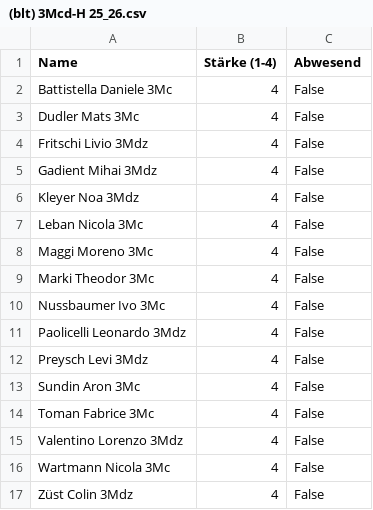
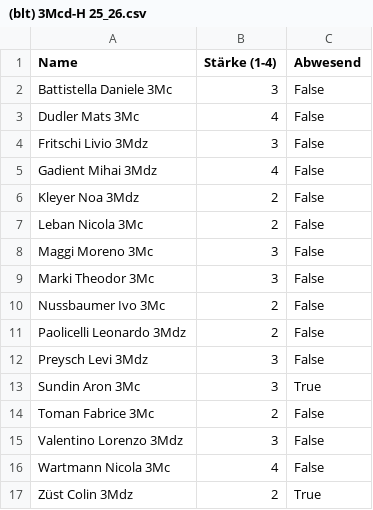
Before and after one commit to schorschi72/Teameinteilung, a CSV file: participants/(blt) 3Mcd-H 25_26.csv, drawn as a sheet.

Commit message:
Save (blt) 3Mcd-H 25_26.csv via Streamlit app

```diff
--- a/participants/(blt) 3Mcd-H 25_26.csv
+++ b/participants/(blt) 3Mcd-H 25_26.csv
@@ -1,17 +1,17 @@
 Name,Stärke (1-4),Abwesend
-Battistella Daniele 3Mc,4,False
+Battistella Daniele 3Mc,3,False
 Dudler Mats 3Mc,4,False
-Fritschi Livio 3Mdz,4,False
+Fritschi Livio 3Mdz,3,False
 Gadient Mihai 3Mdz,4,False
-Kleyer Noa 3Mdz,4,False
-Leban Nicola 3Mc,4,False
-Maggi Moreno 3Mc,4,False
-Marki Theodor 3Mc,4,False
-Nussbaumer Ivo 3Mc,4,False
-Paolicelli Leonardo 3Mdz,4,False
-Preysch Levi 3Mdz,4,False
-Sundin Aron 3Mc,4,False
-Toman Fabrice 3Mc,4,False
-Valentino Lorenzo 3Mdz,4,False
+Kleyer Noa 3Mdz,2,False
+Leban Nicola 3Mc,2,False
+Maggi Moreno 3Mc,3,False
+Marki Theodor 3Mc,3,False
+Nussbaumer Ivo 3Mc,2,False
+Paolicelli Leonardo 3Mdz,2,False
+Preysch Levi 3Mdz,3,False
+Sundin Aron 3Mc,3,True
+Toman Fabrice 3Mc,2,False
+Valentino Lorenzo 3Mdz,3,False
 Wartmann Nicola 3Mc,4,False
-Züst Colin 3Mdz,4,False
+Züst Colin 3Mdz,2,True
```
